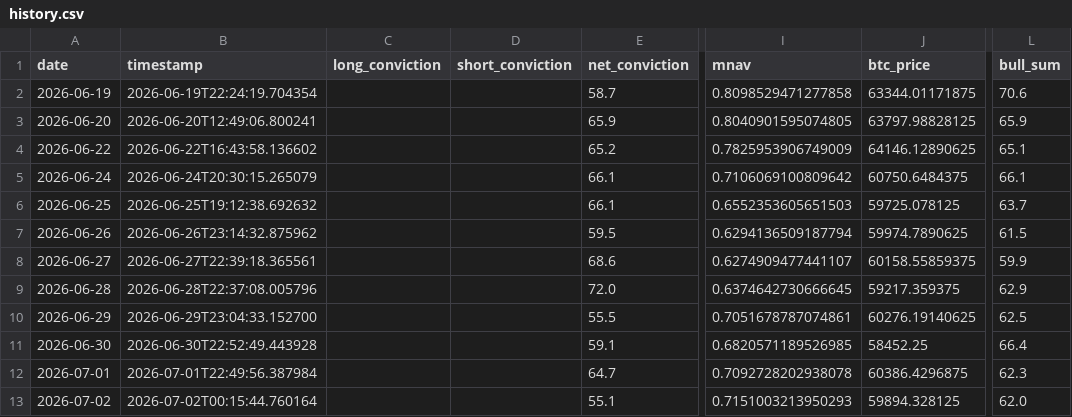
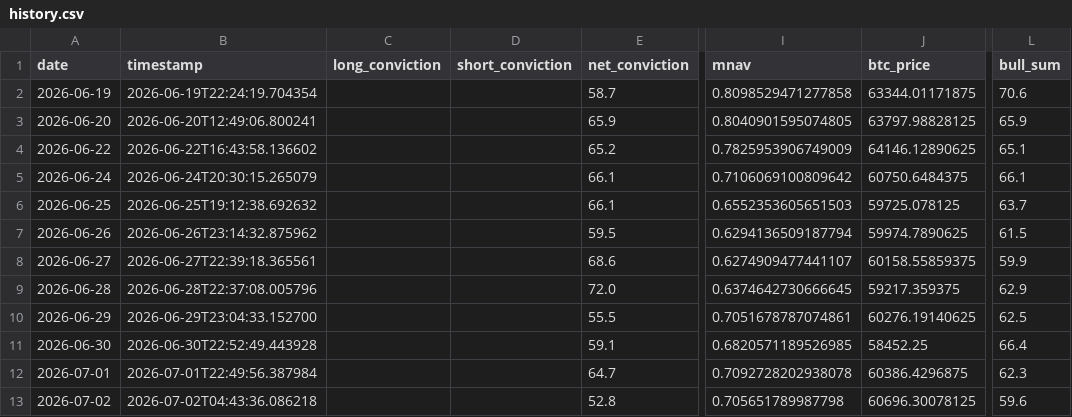
Before and after one commit to micahcranman/nassim-dashboard, a CSV file: docs/history.csv, drawn as a sheet; only a part is shown, gaps mark what is left out; the diff names each change by its address in the sheet, - before the commit and + after, or states it on an @@ line.

```diff
--- a/docs/history.csv
+++ b/docs/history.csv
-B13 (timestamp): 2026-07-02T00:15:44.760164
+B13 (timestamp): 2026-07-02T04:43:36.086218
-E13 (net_conviction): 55.1
+E13 (net_conviction): 52.8
-I13 (mnav): 0.7151003213950293
+I13 (mnav): 0.705651789987798
-J13 (btc_price): 59894.328125
+J13 (btc_price): 60696.30078125
-L13 (bull_sum): 62.0
+L13 (bull_sum): 59.6
```
Also changed, not shown: outputs/history.csv, 5 other files.
